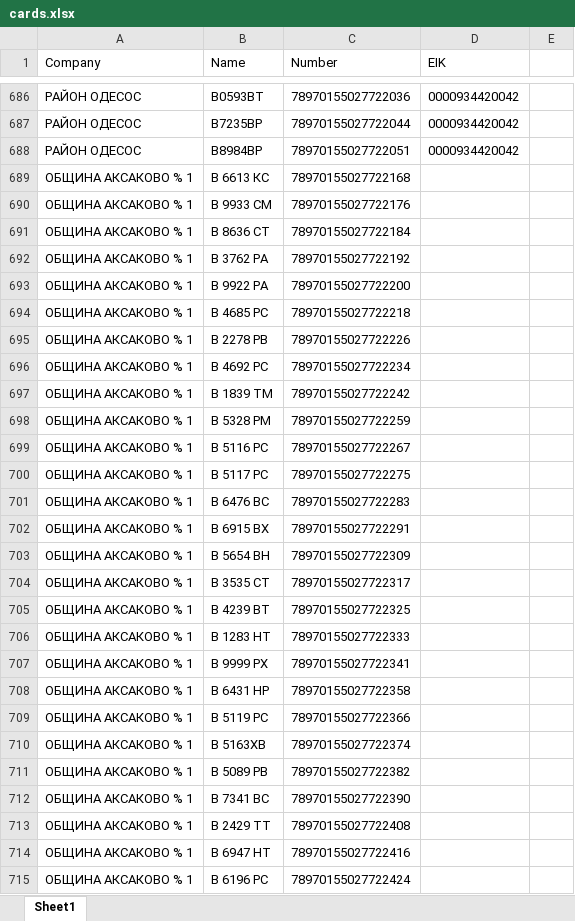
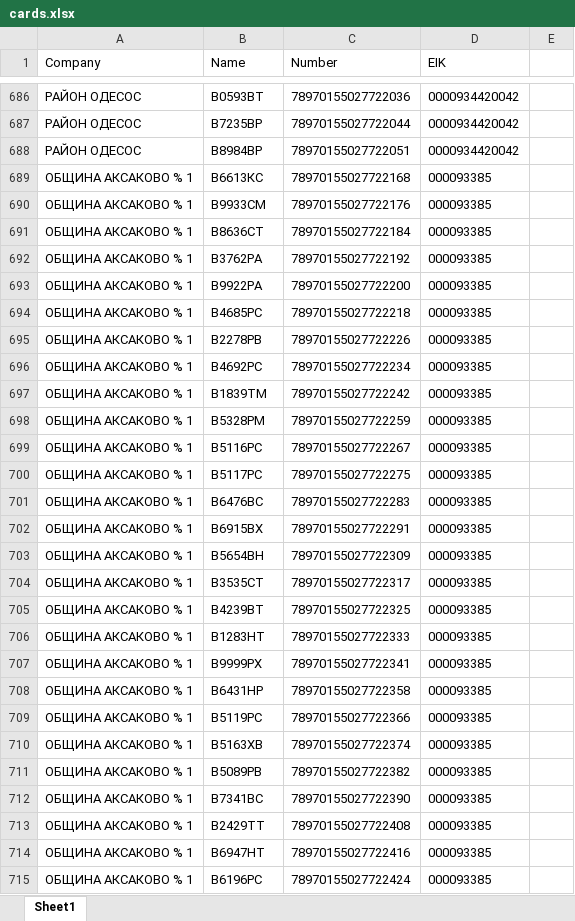
Before and after one commit to plamensve/eko, an Excel workbook: 3_PROJECT_DATA/cards.xlsx, sheet Sheet1, drawn as a sheet; only a part is shown, gaps mark what is left out; values as stored, in another font and other column widths than the file's, no borders; the diff covers the shown part only; the diff names each change by its address in the sheet, - before the commit and + after, or states it on an @@ line.

```diff
--- a/3_PROJECT_DATA/cards.xlsx (sheet Sheet1)
+++ b/3_PROJECT_DATA/cards.xlsx (sheet Sheet1)
-B689 (Name): В 6613 КС
+B689 (Name): В6613КС
-D689:D715 (EIK): (empty)
+D689:D715 (EIK): 000093385
-B690 (Name): В 9933 СМ
+B690 (Name): В9933СМ
-B691 (Name): В 8636 СТ
+B691 (Name): В8636СТ
-B692 (Name): В 3762 РА
+B692 (Name): В3762РА
-B693 (Name): В 9922 РА
+B693 (Name): В9922РА
-B694 (Name): В 4685 РС
+B694 (Name): В4685РС
-B695 (Name): В 2278 РВ
+B695 (Name): В2278РВ
-B696 (Name): В 4692 РС
+B696 (Name): В4692РС
-B697 (Name): В 1839 ТМ
+B697 (Name): В1839ТМ
-B698 (Name): В 5328 РМ
+B698 (Name): В5328РМ
-B699 (Name): В 5116 РС
+B699 (Name): В5116РС
-B700 (Name): В 5117 РС
+B700 (Name): В5117РС
-B701 (Name): В 6476 ВС
+B701 (Name): В6476ВС
-B702 (Name): В 6915 ВХ
+B702 (Name): В6915ВХ
-B703 (Name): В 5654 ВН
+B703 (Name): В5654ВН
-B704 (Name): В 3535 СТ
+B704 (Name): В3535СТ
-B705 (Name): В 4239 ВТ
+B705 (Name): В4239ВТ
-B706 (Name): В 1283 НТ
+B706 (Name): В1283НТ
-B707 (Name): В 9999 РX
+B707 (Name): В9999РX
-B708 (Name): В 6431 НР
+B708 (Name): В6431НР
-B709 (Name): В 5119 РС
+B709 (Name): В5119РС
-B710 (Name): В 5163ХВ
+B710 (Name): В5163ХВ
-B711 (Name): В 5089 РВ
+B711 (Name): В5089РВ
-B712 (Name): В 7341 ВС
+B712 (Name): В7341ВС
-B713 (Name): В 2429 ТТ
+B713 (Name): В2429ТТ
-B714 (Name): B 6947 НТ
+B714 (Name): B6947НТ
-B715 (Name): В 6196 РС
+B715 (Name): В6196РС
```
Also changed, not shown: 5 edited cells elsewhere in this sheet, 4 other files.
